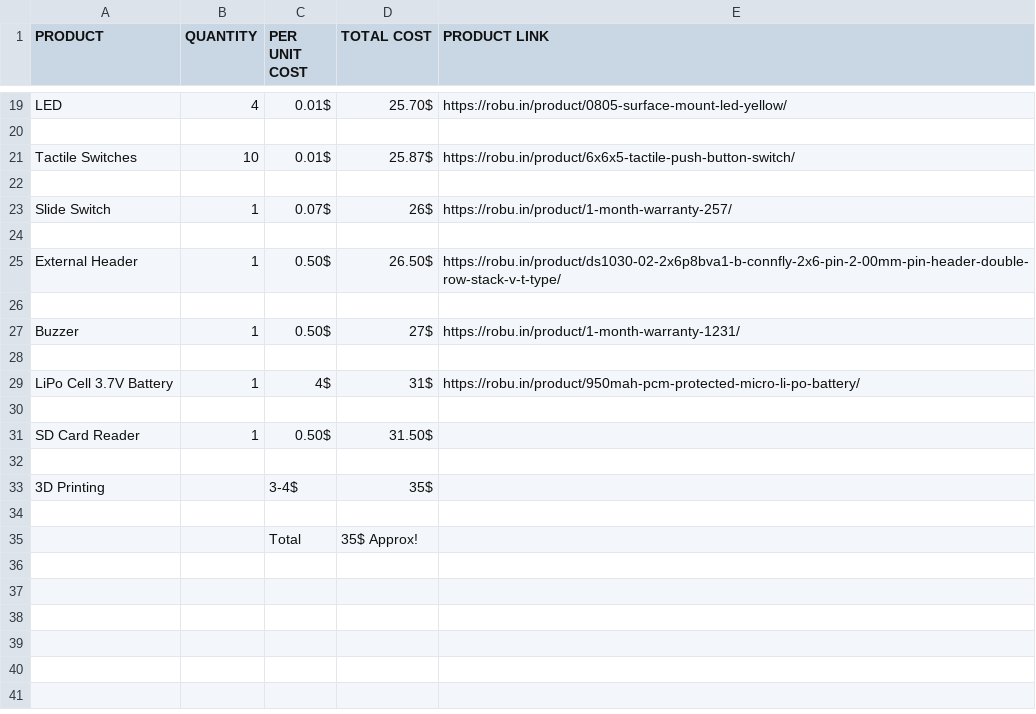
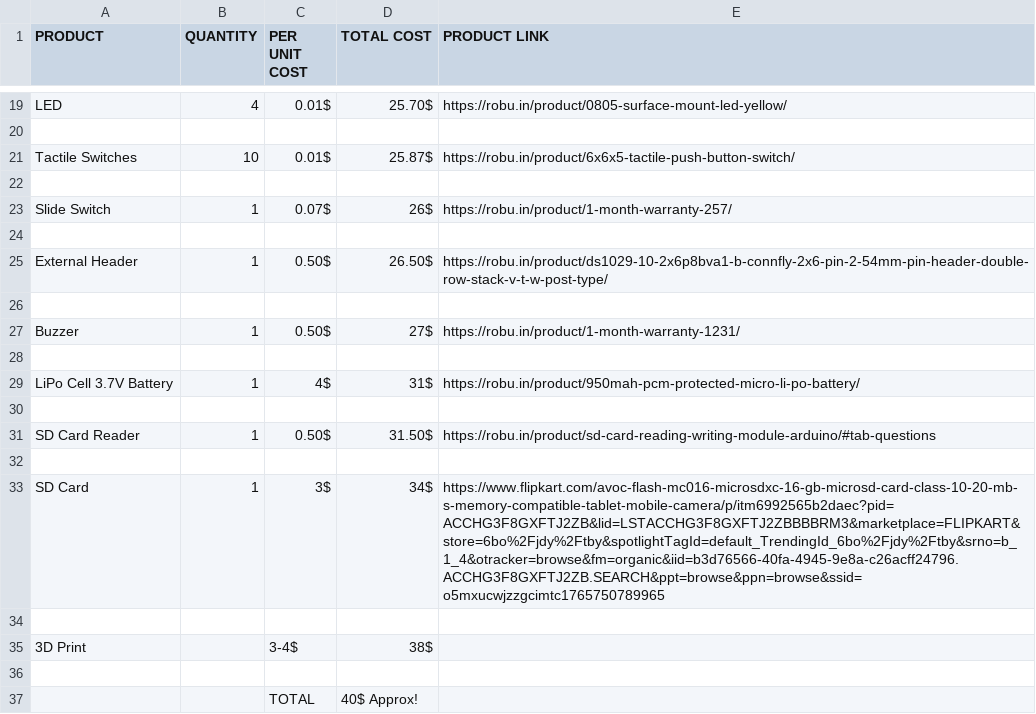
Before and after one commit to Shadow220108/ShadowPico, a CSV file: bom.csv, drawn as a sheet; only a part is shown, gaps mark what is left out.

Commit message:
Add files via upload

```diff
--- a/bom.csv
+++ b/bom.csv
@@ -24,3 +24,3 @@ Slide Switch,1,0.07$,26$,https://robu.in/product/1-month-warranty-257/
 ,,,,
-External Header,1,0.50$,26.50$,https://robu.in/product/ds1030-02-2x6p8bva1-b-connfly-2x6-pin-2-00mm-pin-header-double-row-stack-v-t-type/
+External Header,1,0.50$,26.50$,https://robu.in/product/ds1029-10-2x6p8bva1-b-connfly-2x6-pin-2-54mm-pin-header-double-row-stack-v-t-w-post-type/
 ,,,,
@@ -30,6 +30,8 @@ LiPo Cell 3.7V Battery,1,4$,31$,https://robu.in/product/950mah-pcm-protected-mic
 ,,,,
-SD Card Reader,1,0.50$,31.50$,
+SD Card Reader,1,0.50$,31.50$,https://robu.in/product/sd-card-reading-writing-module-arduino/#tab-questions
 ,,,,
-3D Printing,,3-4$,35$,
+SD Card,1,3$,34$,https://www.flipkart.com/avoc-flash-mc016-microsdxc-16-gb-microsd-card-class-10-20-mb-s-memory-compatible-tablet-mobile-camera/p/itm6992565b2daec?pid=ACCHG3F8GXFTJ2ZB&lid=LSTACCHG3F8GXFTJ2ZBBBBRM3&marketplace=FLIPKART&store=6bo%2Fjdy%2Ftby&spotlightTagId=default_TrendingId_6bo%2Fjdy%2Ftby&srno=b_1_4&otracker=browse&fm=organic&iid=b3d76566-40fa-4945-9e8a-c26acff24796.ACCHG3F8GXFTJ2ZB.SEARCH&ppt=browse&ppn=browse&ssid=o5mxucwjzzgcimtc1765750789965
 ,,,,
-,,Total,35$ Approx!,
+3D Print,,3-4$,38$,
+,,,,
+,,TOTAL,40$ Approx!,
```
